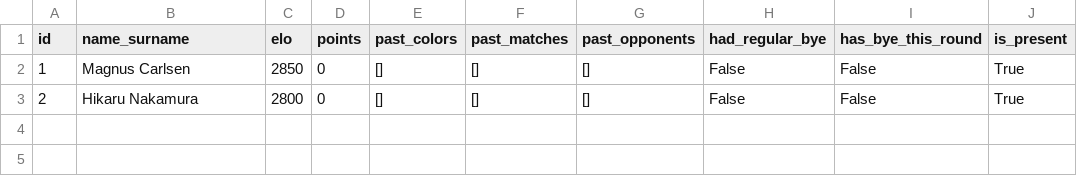
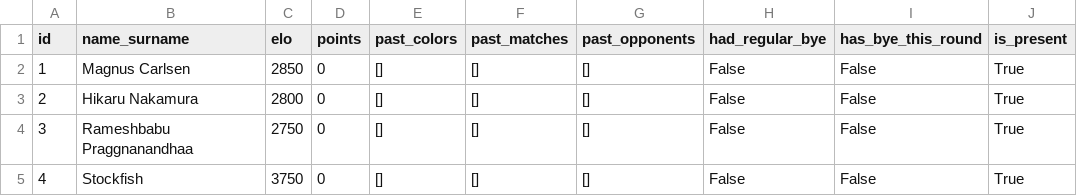
Before and after one commit to hnat-bohdan/chess-tournament, a CSV file: import/chess_players.csv, drawn as a sheet.

Commit message:
Add initial implementation of a Swiss-Dutch chess tournament manager
Key features include:
- A Dutch System pairing algorithm using a recursive "minimum badness" approach for optimal pairings.
- Player management with ELO ratings, points, and a history of opponents and colors.
- Robust tournament state persistence to CSV files, allowing for easy saving and loading.
- Sophisticated bye handling and fair color balancing.
- An interactive command-line interface (`main.py`) for running tournaments.
- An automated simulation script (`demonstration.py`) for testing and examples.

```diff
--- a/import/chess_players.csv
+++ b/import/chess_players.csv
@@ -3 +3,3 @@ id,name_surname,elo,points,past_colors,past_matches,past_opponents,had_regular_b
 2,Hikaru Nakamura,2800,0,"[]","[]","[]",False,False,True
+3,Rameshbabu Praggnanandhaa,2750,0,"[]","[]","[]",False,False,True
+4,Stockfish,3750,0,"[]","[]","[]",False,False,True
```
Also changed, not shown: 21 other files.
